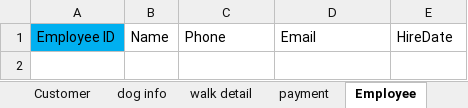
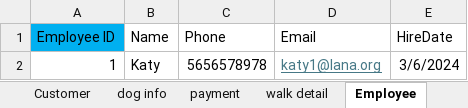
Before and after one commit to Char00char/W2_Workshop, an Excel workbook: Teklemariam_Ex3A_tables.xlsx, sheet Employee, drawn as a sheet; values as stored, in another font and other column widths than the file's, no borders; the diff names each change by its address in the sheet, - before the commit and + after, or states it on an @@ line.

```diff
--- a/Teklemariam_Ex3A_tables.xlsx (sheet Employee)
+++ b/Teklemariam_Ex3A_tables.xlsx (sheet Employee)
@@ sheet tab order changed: Customer | dog info | payment | walk detail | Employee @@
+row 2: 1 | Katy | 5656578978 | katy1@lana.org | 3/6/2024
```
Also changed, not shown: sheet walk detail, sheet dog info, sheet payment, sheet Customer, 1 other file.
